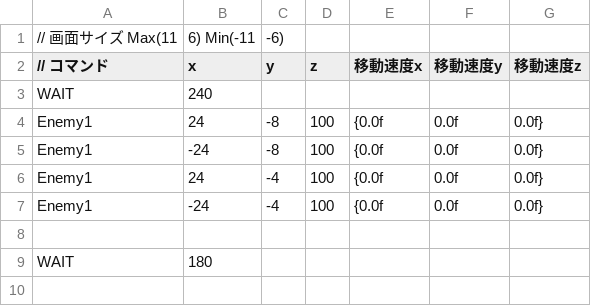
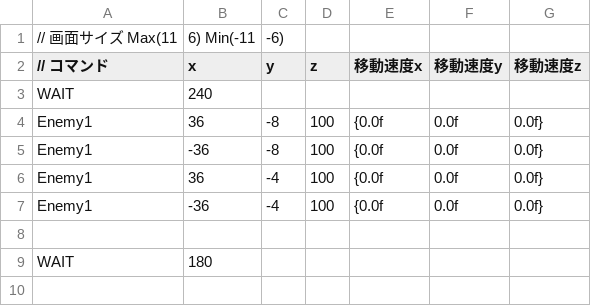
Before and after one commit to OrangeRL/JapanGameAwardsProto, a CSV file: CG2/Resources/enemy.csv, drawn as a sheet; only a part is shown; the diff covers the shown part only.

```diff
--- a/CG2/Resources/enemy.csv
+++ b/CG2/Resources/enemy.csv
@@ -3,6 +3,6 @@
 WAIT,240,,
-Enemy1, 24,-8,100, {0.0f,0.0f,0.0f}
-Enemy1,-24,-8,100, {0.0f,0.0f,0.0f}
-Enemy1, 24,-4,100, {0.0f,0.0f,0.0f}
-Enemy1,-24,-4,100, {0.0f,0.0f,0.0f}
+Enemy1, 36,-8,100, {0.0f,0.0f,0.0f}
+Enemy1,-36,-8,100, {0.0f,0.0f,0.0f}
+Enemy1, 36,-4,100, {0.0f,0.0f,0.0f}
+Enemy1,-36,-4,100, {0.0f,0.0f,0.0f}
 
```
Also changed, not shown: 1 added row and 8 edited cells elsewhere in this file, 1 other file.
